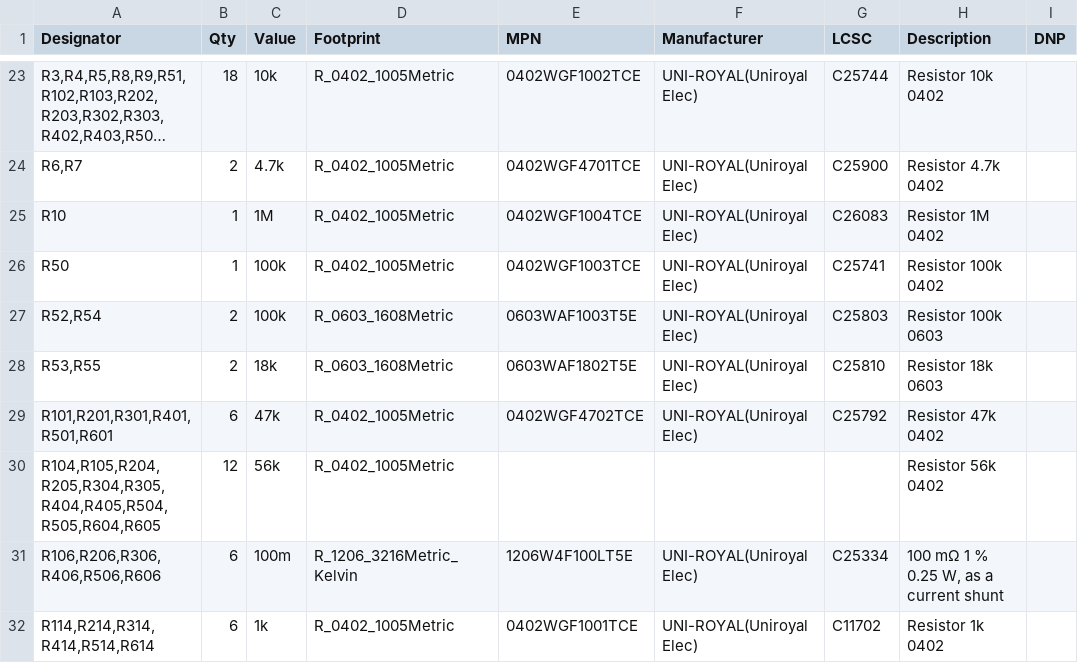
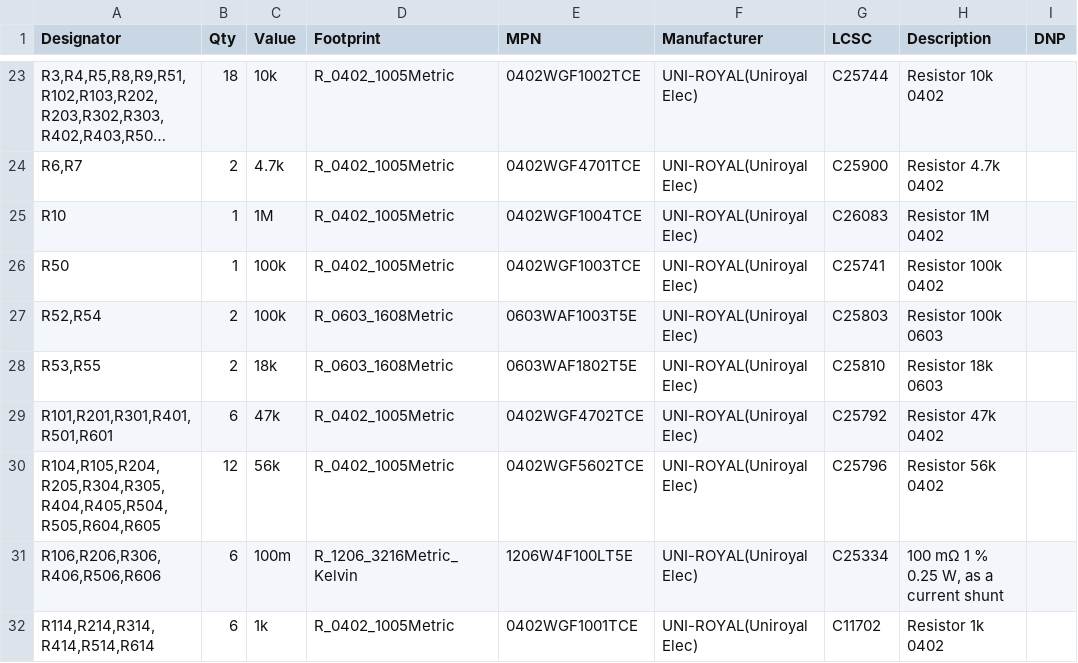
Before and after one commit to kartben/hw-testing-rack, a CSV file: electronics/data-port-x6/data-port-x6-bom.csv, drawn as a sheet; only a part is shown, gaps mark what is left out; long unchanged cells end in …; the diff names each change by its address in the sheet, - before the commit and + after, or states it on an @@ line.

```diff
--- a/electronics/data-port-x6/data-port-x6-bom.csv
+++ b/electronics/data-port-x6/data-port-x6-bom.csv
-E30 (MPN): (empty)
+E30 (MPN): 0402WGF5602TCE
-F30 (Manufacturer): (empty)
+F30 (Manufacturer): UNI-ROYAL(Uniroyal Elec)
-G30 (LCSC): (empty)
+G30 (LCSC): C25796
```
Also changed, not shown: 9 other files.
